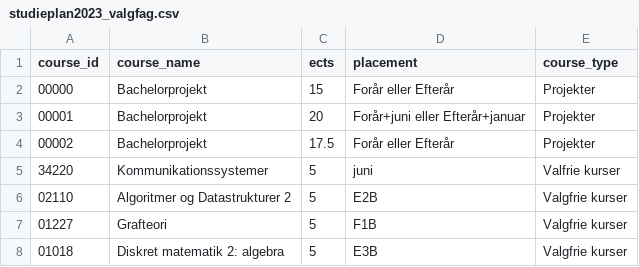
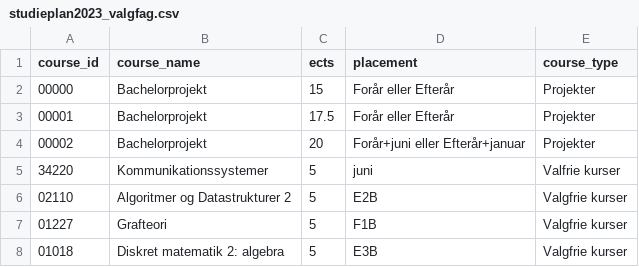
Before and after one commit to Nikolajkng/DTUStudyplanSoftware, a CSV file: src/db/csv/studieplan2023_valgfag.csv, drawn as a sheet; only a part is shown.

```diff
--- a/src/db/csv/studieplan2023_valgfag.csv
+++ b/src/db/csv/studieplan2023_valgfag.csv
@@ -2,4 +2,4 @@ course_id,course_name,ects,placement,course_type
 00000,Bachelorprojekt,15,Forår eller Efterår,Projekter
-00001,Bachelorprojekt,20,Forår+juni eller Efterår+januar,Projekter
-00002,Bachelorprojekt,17.5,Forår eller Efterår,Projekter
+00001,Bachelorprojekt,17.5,Forår eller Efterår,Projekter
+00002,Bachelorprojekt,20,Forår+juni eller Efterår+januar,Projekter
 34220,Kommunikationssystemer,5,juni,Valfrie kurser
```
Also changed, not shown: 1 other file.
